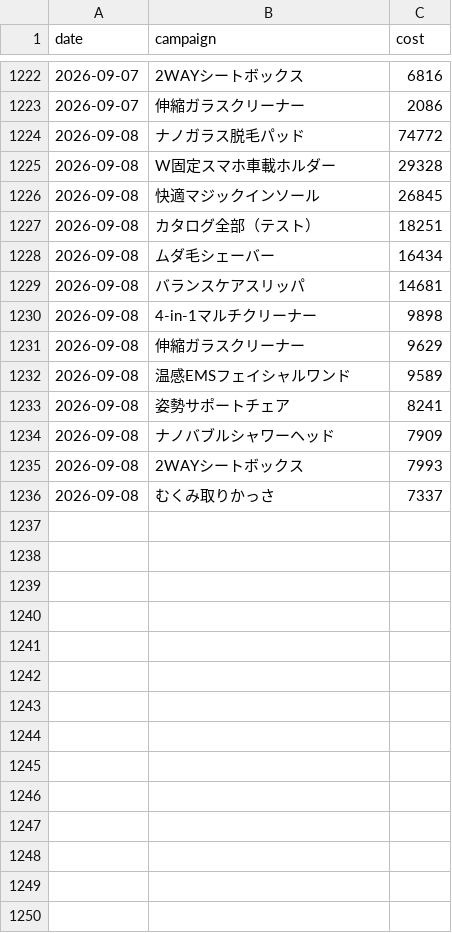
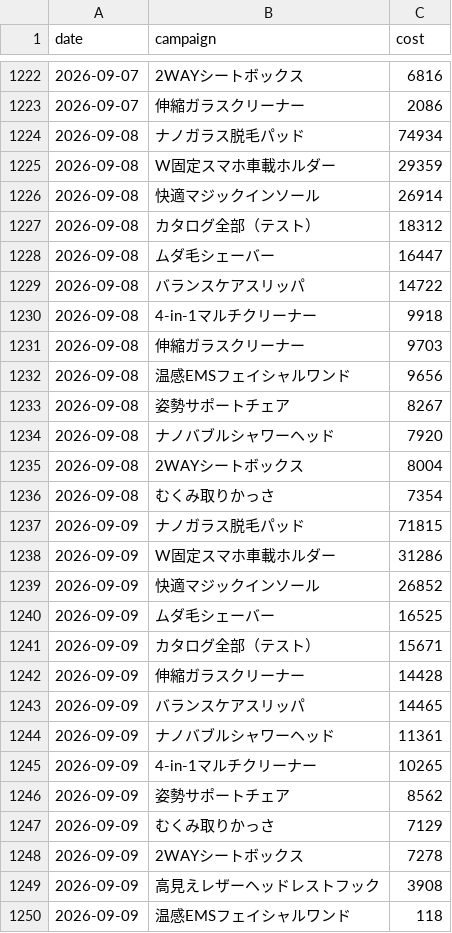
Before and after one commit to finracofficial-cmd/LOOana, a CSV file: data/daily/daily_ad.csv, drawn as a sheet; only a part is shown, gaps mark what is left out.

```diff
--- a/data/daily/daily_ad.csv
+++ b/data/daily/daily_ad.csv
@@ -1223,14 +1223,28 @@ date,campaign,cost
 2026-09-07,伸縮ガラスクリーナー,2086
-2026-09-08,ナノガラス脱毛パッド,74772
-2026-09-08,W固定スマホ車載ホルダー,29328
-2026-09-08,快適マジックインソール,26845
-2026-09-08,カタログ全部（テスト）,18251
-2026-09-08,ムダ毛シェーバー,16434
-2026-09-08,バランスケアスリッパ,14681
-2026-09-08,4-in-1マルチクリーナー,9898
-2026-09-08,伸縮ガラスクリーナー,9629
-2026-09-08,温感EMSフェイシャルワンド,9589
-2026-09-08,姿勢サポートチェア,8241
-2026-09-08,ナノバブルシャワーヘッド,7909
-2026-09-08,2WAYシートボックス,7993
-2026-09-08,むくみ取りかっさ,7337
+2026-09-08,ナノガラス脱毛パッド,74934
+2026-09-08,W固定スマホ車載ホルダー,29359
+2026-09-08,快適マジックインソール,26914
+2026-09-08,カタログ全部（テスト）,18312
+2026-09-08,ムダ毛シェーバー,16447
+2026-09-08,バランスケアスリッパ,14722
+2026-09-08,4-in-1マルチクリーナー,9918
+2026-09-08,伸縮ガラスクリーナー,9703
+2026-09-08,温感EMSフェイシャルワンド,9656
+2026-09-08,姿勢サポートチェア,8267
+2026-09-08,ナノバブルシャワーヘッド,7920
+2026-09-08,2WAYシートボックス,8004
+2026-09-08,むくみ取りかっさ,7354
+2026-09-09,ナノガラス脱毛パッド,71815
+2026-09-09,W固定スマホ車載ホルダー,31286
+2026-09-09,快適マジックインソール,26852
+2026-09-09,ムダ毛シェーバー,16525
+2026-09-09,カタログ全部（テスト）,15671
+2026-09-09,伸縮ガラスクリーナー,14428
+2026-09-09,バランスケアスリッパ,14465
+2026-09-09,ナノバブルシャワーヘッド,11361
+2026-09-09,4-in-1マルチクリーナー,10265
+2026-09-09,姿勢サポートチェア,8562
+2026-09-09,むくみ取りかっさ,7129
+2026-09-09,2WAYシートボックス,7278
+2026-09-09,高見えレザーヘッドレストフック,3908
+2026-09-09,温感EMSフェイシャルワンド,118
```
Also changed, not shown: data/budget-snapshots.csv, data/daily/daily_variant.csv, 7 other files.
